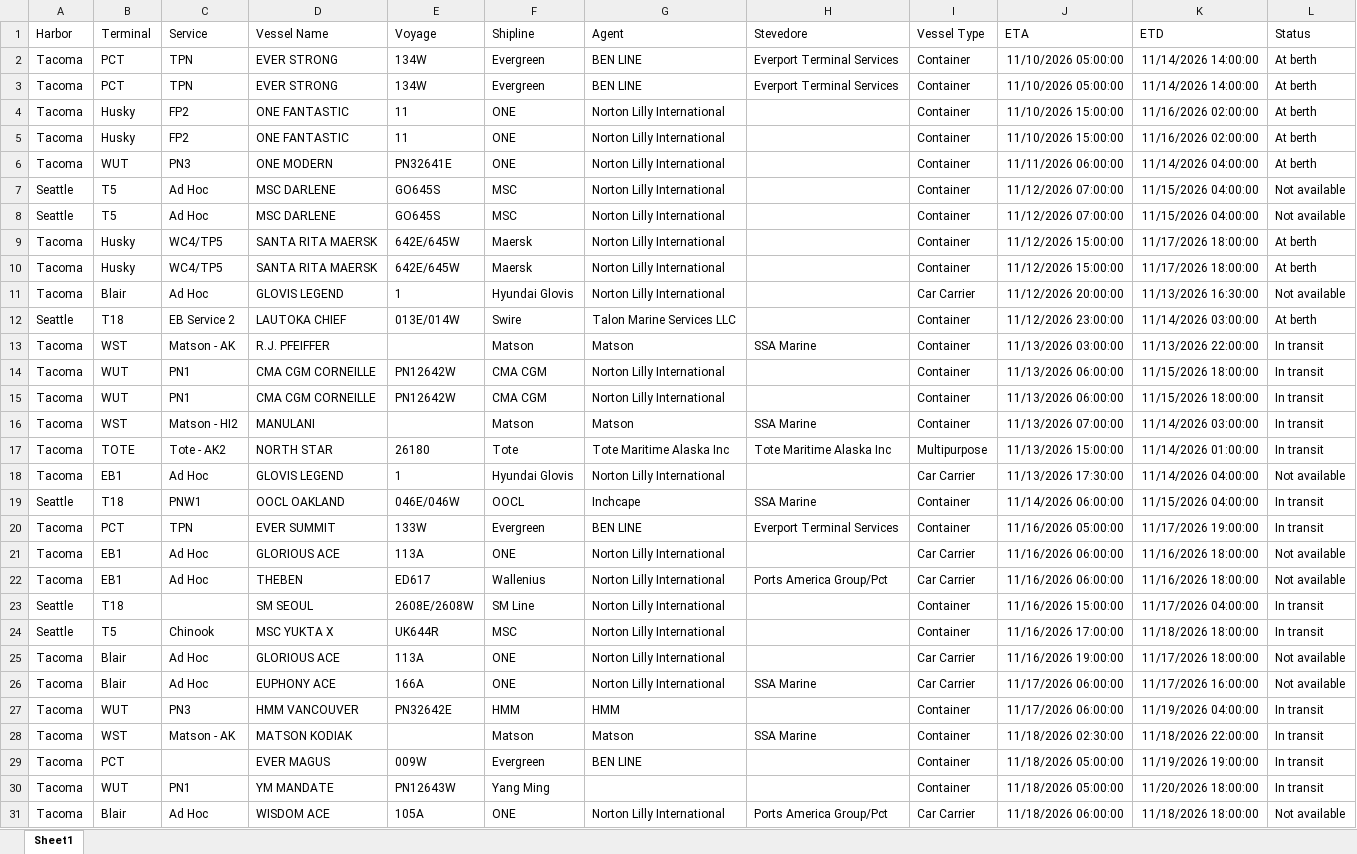
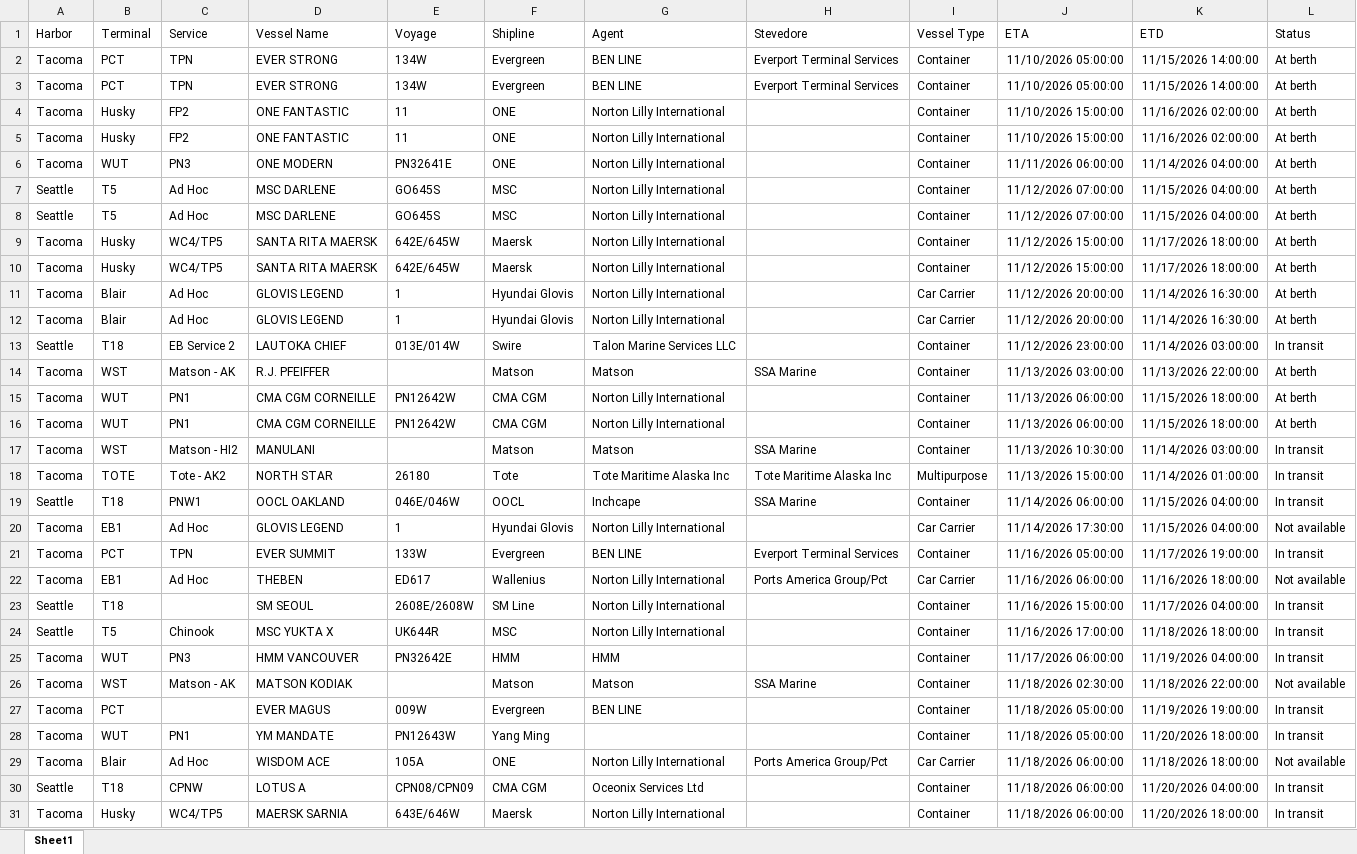
Before and after one commit to TheJoe1990/Ilwu, an Excel workbook: data/vessels/2026-11-13.xlsx, sheet Sheet1, drawn as a sheet; only a part is shown; the shorter side is filled out with more unchanged rows; values as stored, in another font and other column widths than the file's, no borders; table styles not drawn; removed rows and columns are numbered as before the commit, all else as after; the diff covers the shown part only; the diff names each change by its address in the sheet, - before the commit and + after, or states it on an @@ line.

```diff
--- a/data/vessels/2026-11-13.xlsx (sheet Sheet1)
+++ b/data/vessels/2026-11-13.xlsx (sheet Sheet1)
-K2:K3 (ETD): 11/14/2026 14:00:00
+K2:K3 (ETD): 11/15/2026 14:00:00
-L7:L8 (Status): Not available
+L7:L8 (Status): At berth
-K11 (ETD): 11/13/2026 16:30:00
+K11 (ETD): 11/14/2026 16:30:00
-L11 (Status): Not available
+L11 (Status): At berth
+row 12: Tacoma | Blair | Ad Hoc | GLOVIS LEGEND | 1 | Hyundai Glovis | Norton Lilly International |  | Car Carrier | 11/12/2026 20:00:00 | 11/14/2026 16:30:00 | At berth
-L13 (Status): At berth
+L13 (Status): In transit
-L14:L16 (Status): In transit
+L14:L16 (Status): At berth
-J17 (ETA): 11/13/2026 07:00:00
+J17 (ETA): 11/13/2026 10:30:00
-row 18: Tacoma | EB1 | Ad Hoc | GLOVIS LEGEND | 1 | Hyundai Glovis | Norton Lilly International |  | Car Carrier | 11/13/2026 17:30:00 | 11/14/2026 04:00:00 | Not available
+row 20: Tacoma | EB1 | Ad Hoc | GLOVIS LEGEND | 1 | Hyundai Glovis | Norton Lilly International |  | Car Carrier | 11/14/2026 17:30:00 | 11/15/2026 04:00:00 | Not available
-row 21: Tacoma | EB1 | Ad Hoc | GLORIOUS ACE | 113A | ONE | Norton Lilly International |  | Car Carrier | 11/16/2026 06:00:00 | 11/16/2026 18:00:00 | Not available
-row 25: Tacoma | Blair | Ad Hoc | GLORIOUS ACE | 113A | ONE | Norton Lilly International |  | Car Carrier | 11/16/2026 19:00:00 | 11/17/2026 18:00:00 | Not available
-row 26: Tacoma | Blair | Ad Hoc | EUPHONY ACE | 166A | ONE | Norton Lilly International | SSA Marine | Car Carrier | 11/17/2026 06:00:00 | 11/17/2026 16:00:00 | Not available
-L26 (Status): In transit
+L26 (Status): Not available
```
Also changed, not shown: 4 added rows, 2 removed rows, 2 moved rows and 12 edited cells elsewhere in this sheet, 5 other files.
